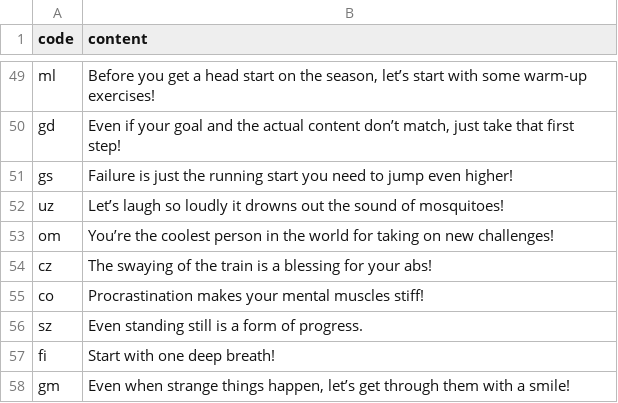
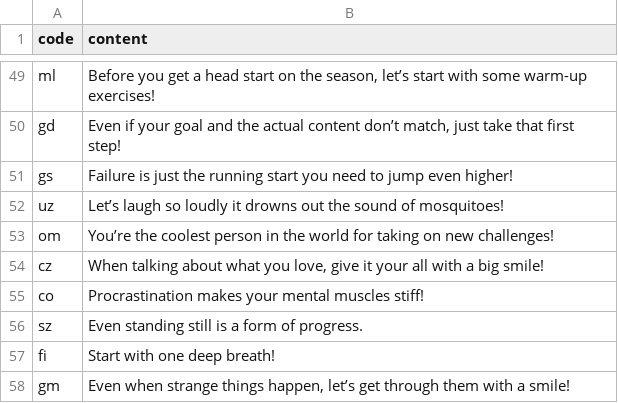
Before and after one commit to htvoffcial/htvoffcial, a CSV file: .github/content/cheerallcountry.csv, drawn as a sheet; only a part is shown, gaps mark what is left out.

```diff
--- a/.github/content/cheerallcountry.csv
+++ b/.github/content/cheerallcountry.csv
@@ -53,3 +53,3 @@ uz,"Let’s laugh so loudly it drowns out the sound of mosquitoes!"
 om,"You’re the coolest person in the world for taking on new challenges!"
-cz,"The swaying of the train is a blessing for your abs!"
+cz,"When talking about what you love, give it your all with a big smile!"
 co,"Procrastination makes your mental muscles stiff!"
```
